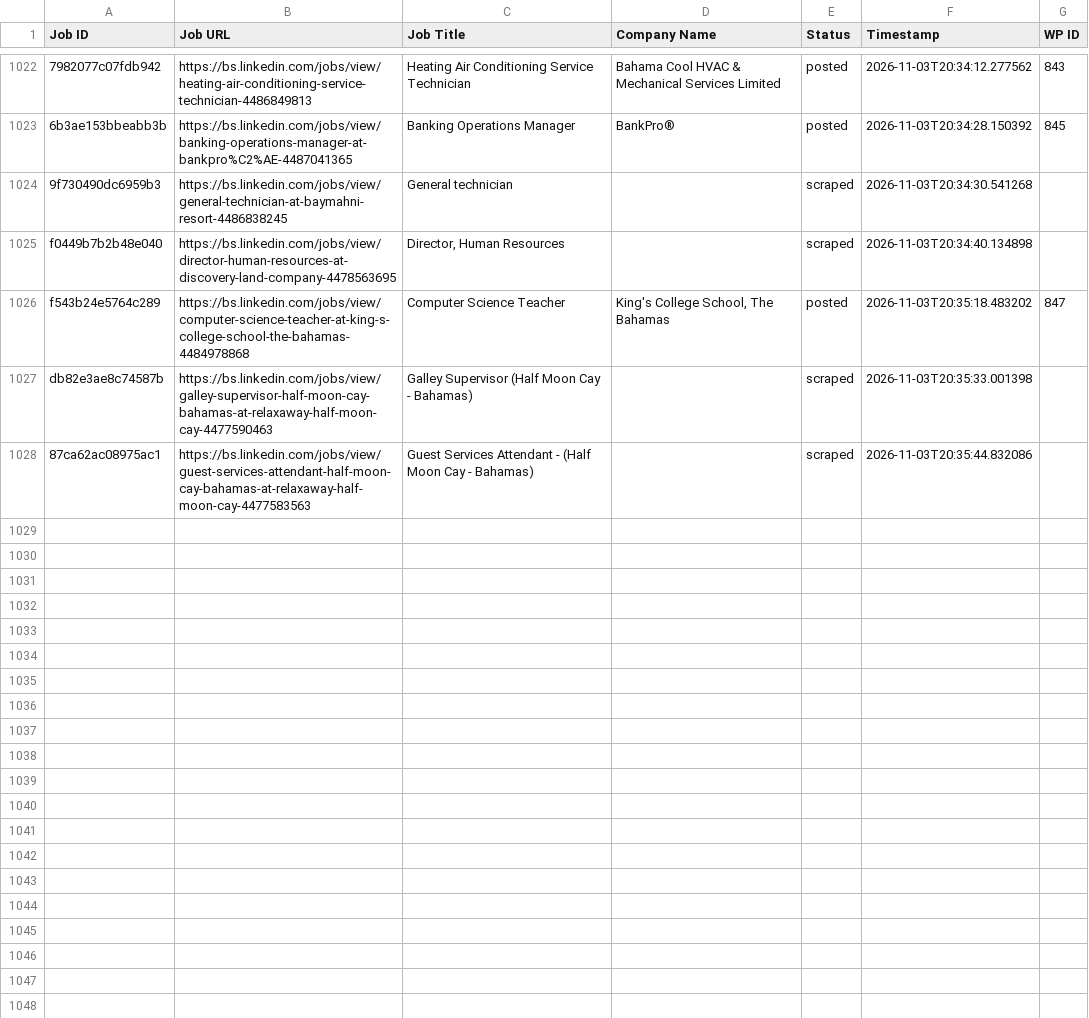
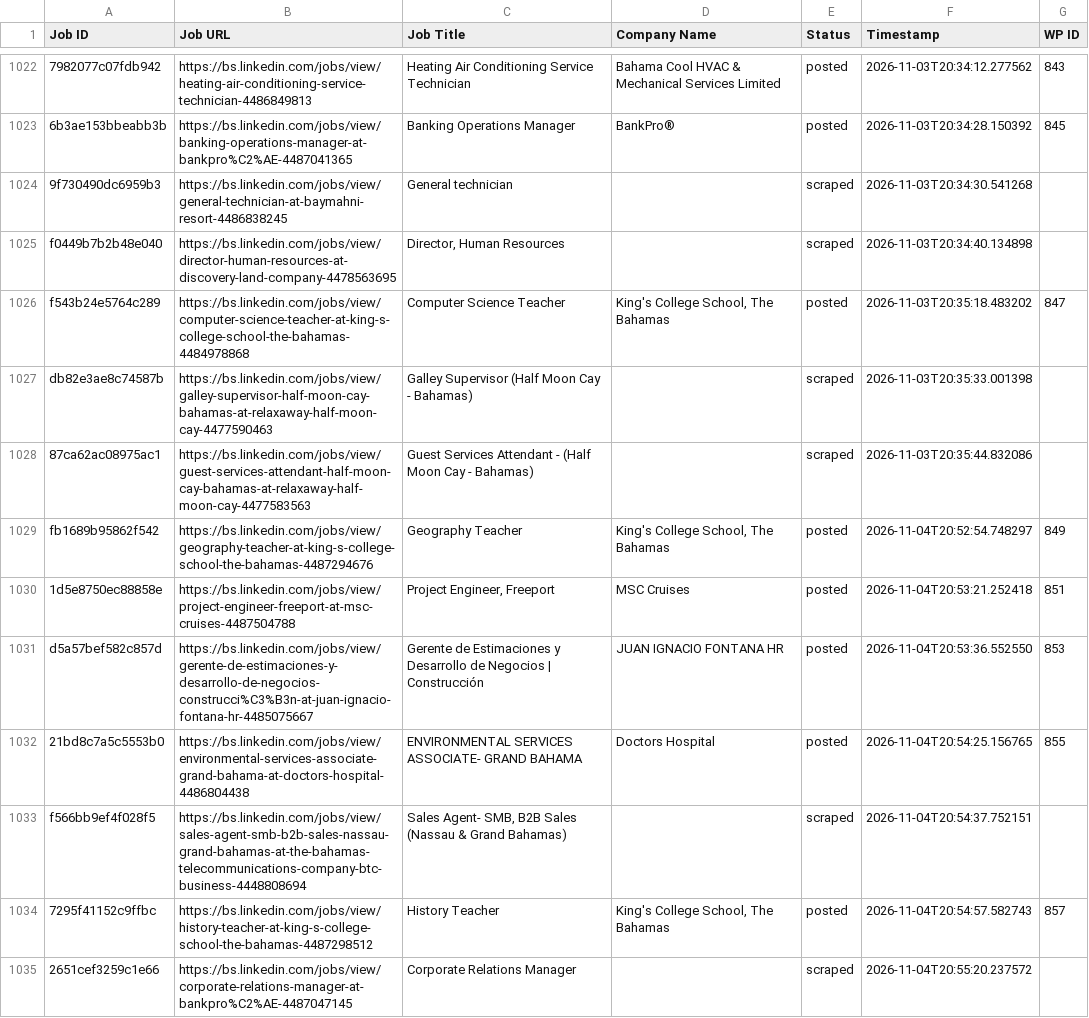
Before and after one commit to mimusdesign/bs, a CSV file: processed_jobs.csv, drawn as a sheet; only a part is shown, gaps mark what is left out.

```diff
--- a/processed_jobs.csv
+++ b/processed_jobs.csv
@@ -1028 +1028,8 @@ db82e3ae8c74587b,https://bs.linkedin.com/jobs/view/galley-supervisor-half-moon-c
 87ca62ac08975ac1,https://bs.linkedin.com/jobs/view/guest-services-attendant-half-moon-cay-bahamas-at-relaxaway-half-moon-cay-4477583563,Guest Services Attendant - (Half Moon Cay - Bahamas),,scraped,2026-11-03T20:35:44.832086,
+fb1689b95862f542,https://bs.linkedin.com/jobs/view/geography-teacher-at-king-s-college-school-the-bahamas-4487294676,Geography Teacher,"King's College School, The Bahamas",posted,2026-11-04T20:52:54.748297,849
+1d5e8750ec88858e,https://bs.linkedin.com/jobs/view/project-engineer-freeport-at-msc-cruises-4487504788,"Project Engineer, Freeport",MSC Cruises,posted,2026-11-04T20:53:21.252418,851
+d5a57bef582c857d,https://bs.linkedin.com/jobs/view/gerente-de-estimaciones-y-desarrollo-de-negocios-construcci%C3%B3n-at-juan-ignacio-fontana-hr-4485075667,Gerente de Estimaciones y Desarrollo de Negocios | Construcción,JUAN IGNACIO FONTANA HR,posted,2026-11-04T20:53:36.552550,853
+21bd8c7a5c5553b0,https://bs.linkedin.com/jobs/view/environmental-services-associate-grand-bahama-at-doctors-hospital-4486804438,ENVIRONMENTAL SERVICES ASSOCIATE- GRAND BAHAMA,Doctors Hospital,posted,2026-11-04T20:54:25.156765,855
+f566bb9ef4f028f5,https://bs.linkedin.com/jobs/view/sales-agent-smb-b2b-sales-nassau-grand-bahamas-at-the-bahamas-telecommunications-company-btc-business-4448808694,"Sales Agent- SMB, B2B Sales (Nassau & Grand Bahamas)",,scraped,2026-11-04T20:54:37.752151,
+7295f41152c9ffbc,https://bs.linkedin.com/jobs/view/history-teacher-at-king-s-college-school-the-bahamas-4487298512,History Teacher,"King's College School, The Bahamas",posted,2026-11-04T20:54:57.582743,857
+2651cef3259c1e66,https://bs.linkedin.com/jobs/view/corporate-relations-manager-at-bankpro%C2%AE-4487047145,Corporate Relations Manager,,scraped,2026-11-04T20:55:20.237572,
```
